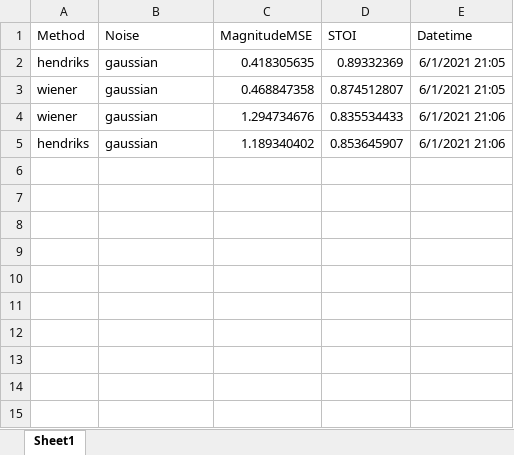
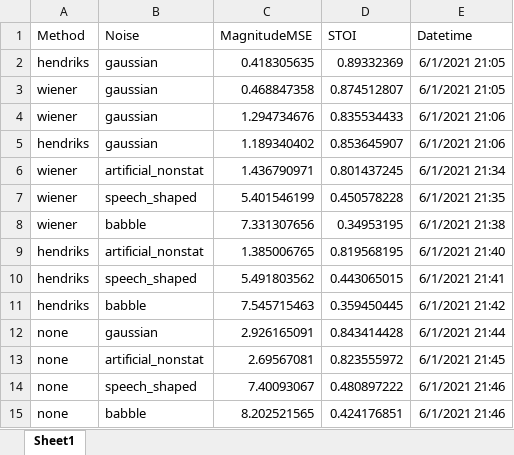
Before and after one commit to sentient-codebot/speech-noise-reduction, an Excel workbook: SavedMetrics.xlsx, sheet Sheet1, drawn as a sheet; values as stored, in another font and other column widths than the file's, no borders; the diff names each change by its address in the sheet, - before the commit and + after, or states it on an @@ line.

Commit message:
new noise types tested

```diff
--- a/SavedMetrics.xlsx (sheet Sheet1)
+++ b/SavedMetrics.xlsx (sheet Sheet1)
+row 6: wiener | artificial_nonstat | 1.436790971 | 0.801437245 | 6/1/2021 21:34
+row 7: wiener | speech_shaped | 5.401546199 | 0.450578228 | 6/1/2021 21:35
+row 8: wiener | babble | 7.331307656 | 0.34953195 | 6/1/2021 21:38
+row 9: hendriks | artificial_nonstat | 1.385006765 | 0.819568195 | 6/1/2021 21:40
+row 10: hendriks | speech_shaped | 5.491803562 | 0.443065015 | 6/1/2021 21:41
+row 11: hendriks | babble | 7.545715463 | 0.359450445 | 6/1/2021 21:42
+row 12: none | gaussian | 2.926165091 | 0.843414428 | 6/1/2021 21:44
+row 13: none | artificial_nonstat | 2.69567081 | 0.823555972 | 6/1/2021 21:45
+row 14: none | speech_shaped | 7.40093067 | 0.480897222 | 6/1/2021 21:46
+row 15: none | babble | 8.202521565 | 0.424176851 | 6/1/2021 21:46
```
Also changed, not shown: 5 other files.
